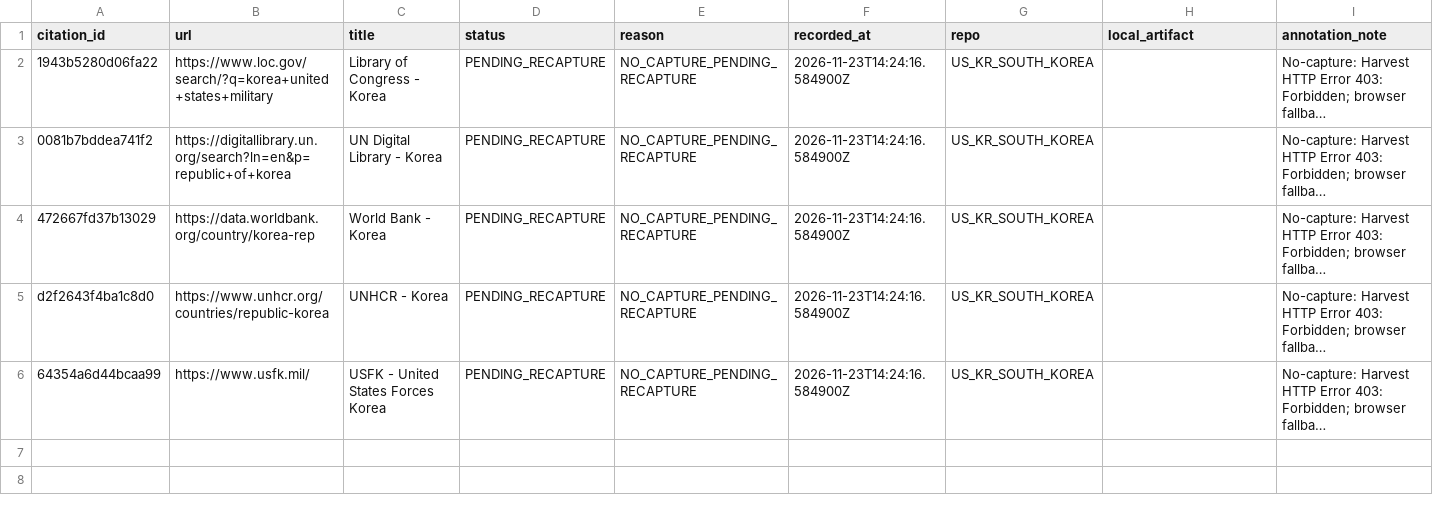
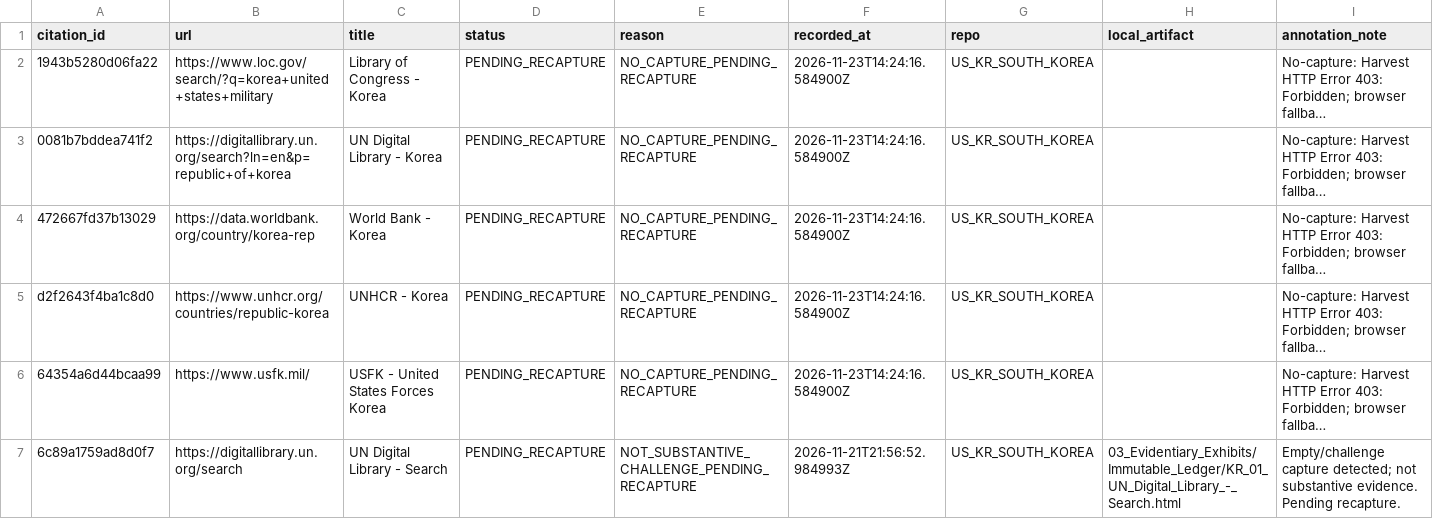
Before and after one commit to GlobalRestitutionAlliance/asia-us-kr-south-korea-master-litigation, a CSV file: 99_Archives_and_Manifests/PENDING_RECAPTURE_REGISTER.csv, drawn as a sheet; long unchanged cells end in …; the diff names each change by its address in the sheet, - before the commit and + after, or states it on an @@ line.

```diff
--- a/99_Archives_and_Manifests/PENDING_RECAPTURE_REGISTER.csv
+++ b/99_Archives_and_Manifests/PENDING_RECAPTURE_REGISTER.csv
+row 7: 6c89a1759ad8d0f7 | https://digitallibrary.un.org/search | UN Digital Library - Search | PENDING_RECAPTURE | NOT_SUBSTANTIVE_CHALLENGE_PENDING_RECAPTURE | 2026-11-21T21:56:52.984993Z | US_KR_SOUTH_KOREA | 03_Evidentiary_Exhibits/Immutable_Ledger/KR_01_UN_Digital_Library_-_Search.html | Empty/challenge capture detected; not substantive evidence. Pending recapture.
```
Also changed, not shown: 03_Evidentiary_Exhibits/Immutable_Ledger/HARVEST_INTAKE_LOG.csv, 99_Archives_and_Manifests/MANIFEST_SHA256.csv, 26 other files.
